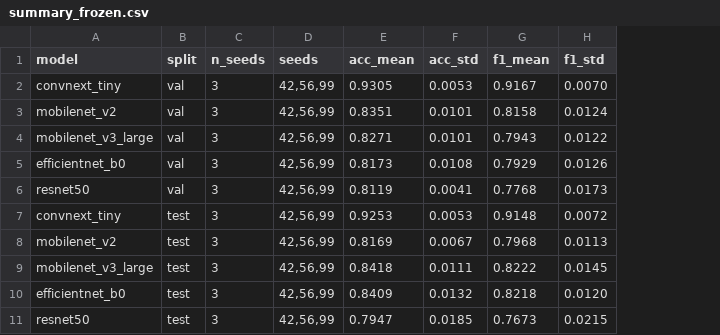
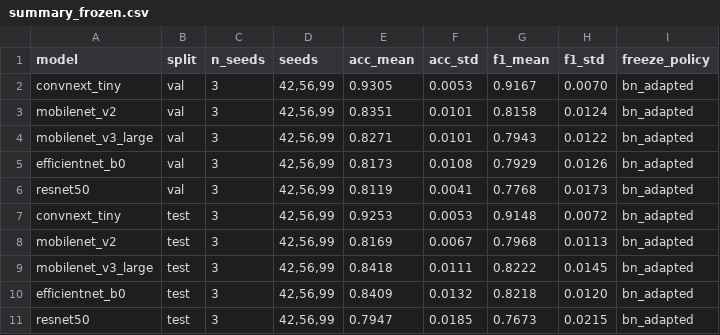
Before and after one commit to aarya5p/smart-waste-management, a CSV file: results/summary_frozen.csv, drawn as a sheet; the diff names each change by its address in the sheet, - before the commit and + after, or states it on an @@ line.

```diff
--- a/results/summary_frozen.csv
+++ b/results/summary_frozen.csv
+column I (freeze_policy), rows 2-11: all bn_adapted
```
Also changed, not shown: 21 other files.
